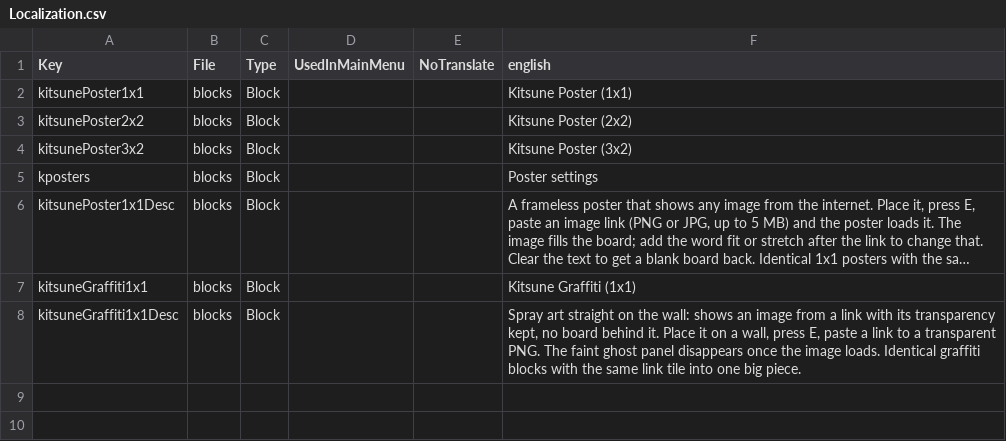
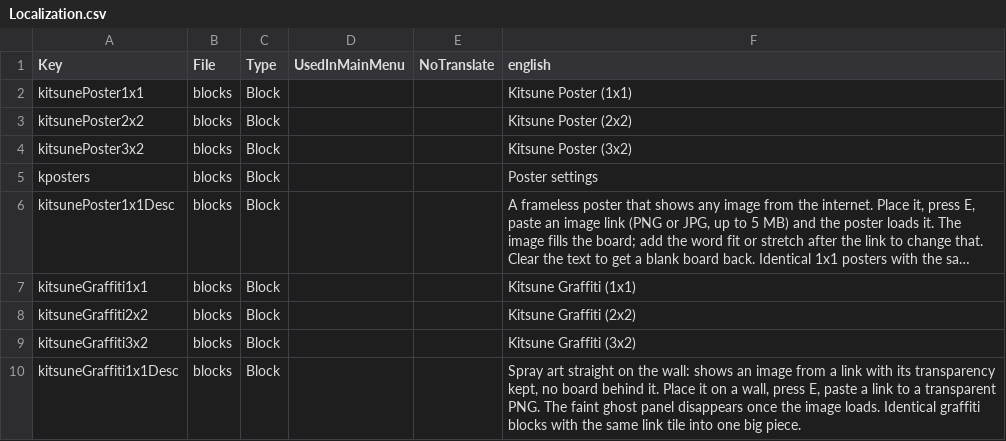
Before and after one commit to Kitsune-Den/KitsunePosters, a CSV file: KitsunePosters/Config/Localization.csv, drawn as a sheet; long unchanged cells end in …; the diff names each change by its address in the sheet, - before the commit and + after, or states it on an @@ line.

```diff
--- a/KitsunePosters/Config/Localization.csv
+++ b/KitsunePosters/Config/Localization.csv
+row 8: kitsuneGraffiti2x2 | blocks | Block |  |  | Kitsune Graffiti (2x2)
+row 9: kitsuneGraffiti3x2 | blocks | Block |  |  | Kitsune Graffiti (3x2)
```
Also changed, not shown: 13 other files.
